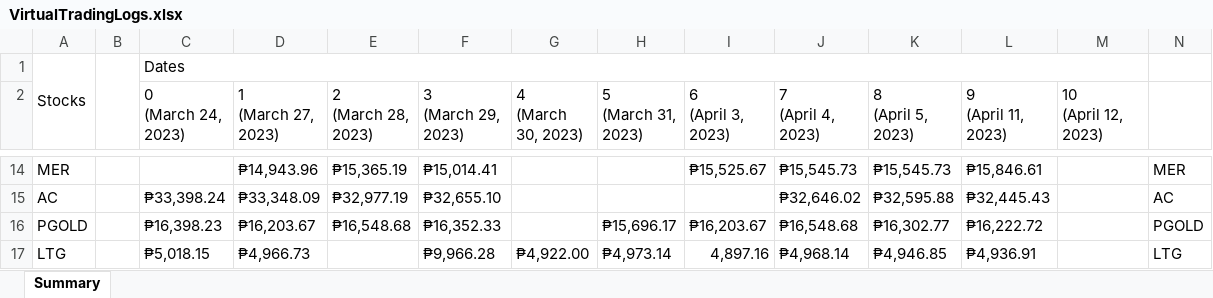
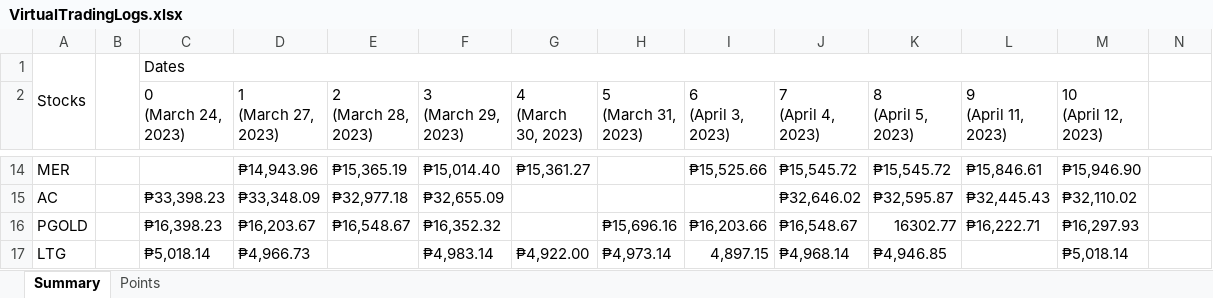
Before and after one commit to GravitonXD/OLARTE_SP, an Excel workbook: testers/5-real_world_application/VirtualTradingLogs.xlsx, sheet Summary, drawn as a sheet; only a part is shown, gaps mark what is left out; values as stored, in another font and other column widths than the file's, no cell formats; the diff covers the shown part only; the diff names each change by its address in the sheet, - before the commit and + after, or states it on an @@ line.

```diff
--- a/testers/5-real_world_application/VirtualTradingLogs.xlsx (sheet Summary)
+++ b/testers/5-real_world_application/VirtualTradingLogs.xlsx (sheet Summary)
+sheet tab: Points
-F14 (3 (March 29, 2023)): ₱15,014.41
+F14 (3 (March 29, 2023)): ₱15,014.40
-G14 (4 (March 30, 2023)): (empty)
+G14 (4 (March 30, 2023)): ₱15,361.27
-I14 (6 (April 3, 2023)): ₱15,525.67
+I14 (6 (April 3, 2023)): ₱15,525.66
-J14 (7 (April 4, 2023)): ₱15,545.73
+J14 (7 (April 4, 2023)): ₱15,545.72
-K14 (8 (April 5, 2023)): ₱15,545.73
+K14 (8 (April 5, 2023)): ₱15,545.72
-M14 (10 (April 12, 2023)): (empty)
+M14 (10 (April 12, 2023)): ₱15,946.90
-N14: MER
+N14: (empty)
-C15 (0 (March 24, 2023)): ₱33,398.24
+C15 (0 (March 24, 2023)): ₱33,398.23
-E15 (2 (March 28, 2023)): ₱32,977.19
+E15 (2 (March 28, 2023)): ₱32,977.18
-F15 (3 (March 29, 2023)): ₱32,655.10
+F15 (3 (March 29, 2023)): ₱32,655.09
-K15 (8 (April 5, 2023)): ₱32,595.88
+K15 (8 (April 5, 2023)): ₱32,595.87
-M15 (10 (April 12, 2023)): (empty)
+M15 (10 (April 12, 2023)): ₱32,110.02
-N15: AC
+N15: (empty)
-E16 (2 (March 28, 2023)): ₱16,548.68
+E16 (2 (March 28, 2023)): ₱16,548.67
-F16 (3 (March 29, 2023)): ₱16,352.33
+F16 (3 (March 29, 2023)): ₱16,352.32
-H16 (5 (March 31, 2023)): ₱15,696.17
+H16 (5 (March 31, 2023)): ₱15,696.16
-I16 (6 (April 3, 2023)): ₱16,203.67
+I16 (6 (April 3, 2023)): ₱16,203.66
-J16 (7 (April 4, 2023)): ₱16,548.68
+J16 (7 (April 4, 2023)): ₱16,548.67
-K16 (8 (April 5, 2023)): ₱16,302.77
+K16 (8 (April 5, 2023)): 16302.77
-L16 (9 (April 11, 2023)): ₱16,222.72
+L16 (9 (April 11, 2023)): ₱16,222.71
-M16 (10 (April 12, 2023)): (empty)
+M16 (10 (April 12, 2023)): ₱16,297.93
-N16: PGOLD
+N16: (empty)
-C17 (0 (March 24, 2023)): ₱5,018.15
+C17 (0 (March 24, 2023)): ₱5,018.14
-F17 (3 (March 29, 2023)): ₱9,966.28
+F17 (3 (March 29, 2023)): ₱4,983.14
-I17 (6 (April 3, 2023)): 4,897.16
+I17 (6 (April 3, 2023)): 4,897.15
-L17 (9 (April 11, 2023)): ₱4,936.91
+L17 (9 (April 11, 2023)): (empty)
-M17 (10 (April 12, 2023)): (empty)
+M17 (10 (April 12, 2023)): ₱5,018.14
-N17: LTG
+N17: (empty)
```
Also changed, not shown: 6 added rows, 5 removed rows and 79 edited cells elsewhere in this sheet, cell formats, 3 other files.
